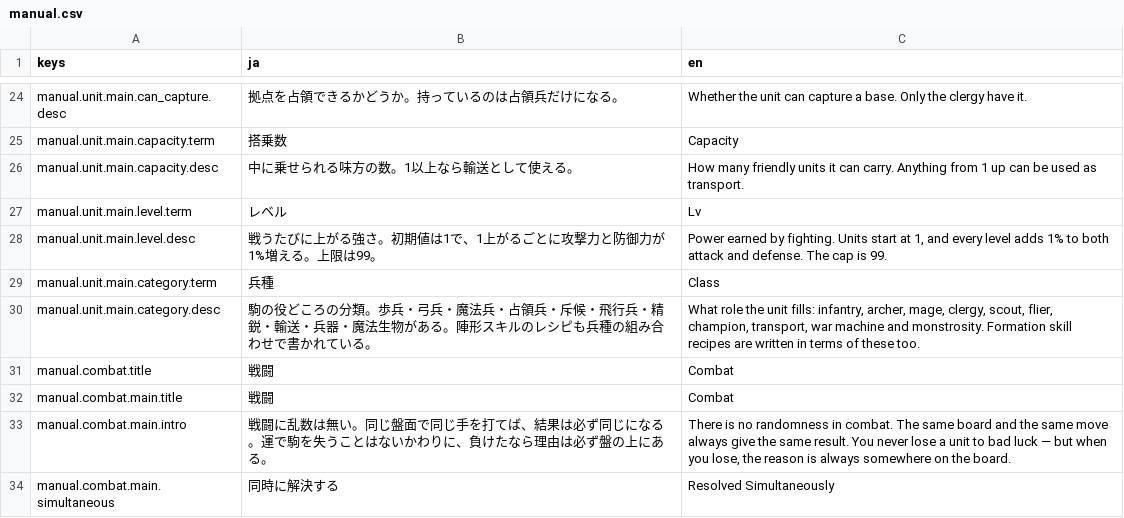
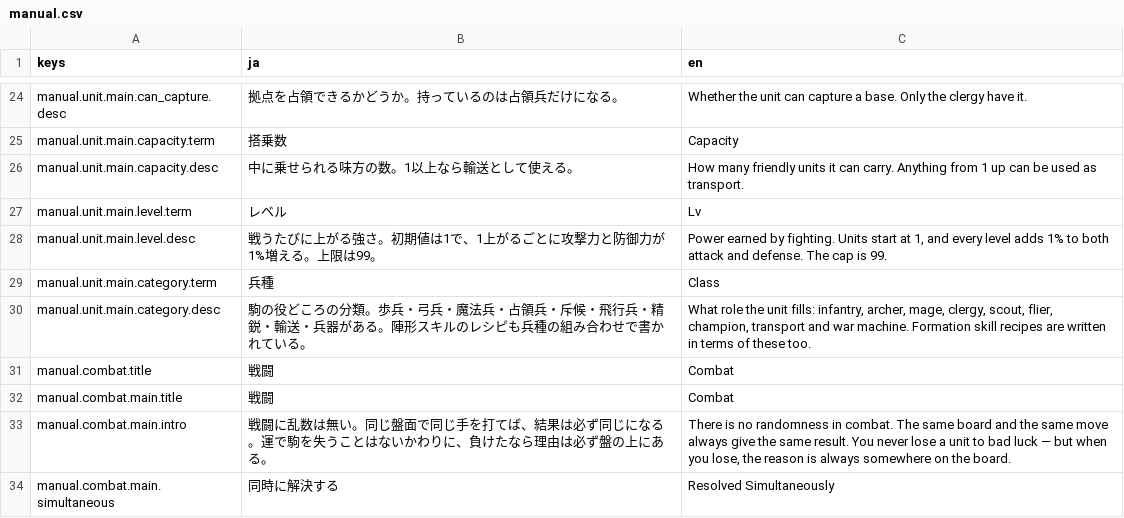
Before and after one commit to sway11466/senaris, a CSV file: godot/data/i18n/manual.csv, drawn as a sheet; only a part is shown, gaps mark what is left out.

```diff
--- a/godot/data/i18n/manual.csv
+++ b/godot/data/i18n/manual.csv
@@ -29,3 +29,3 @@ manual.unit.main.level.desc,戦うたびに上がる強さ。初期値は1で、
 manual.unit.main.category.term,兵種,Class
-manual.unit.main.category.desc,駒の役どころの分類。歩兵・弓兵・魔法兵・占領兵・斥候・飛行兵・精鋭・輸送・兵器・魔法生物がある。陣形スキルのレシピも兵種の組み合わせで書かれている。,"What role the unit fills: infantry, archer, mage, clergy, scout, flier, champion, transport, war machine and monstrosity. Formation skill recipes are written in terms of these too."
+manual.unit.main.category.desc,駒の役どころの分類。歩兵・弓兵・魔法兵・占領兵・斥候・飛行兵・精鋭・輸送・兵器がある。陣形スキルのレシピも兵種の組み合わせで書かれている。,"What role the unit fills: infantry, archer, mage, clergy, scout, flier, champion, transport and war machine. Formation skill recipes are written in terms of these too."
 manual.combat.title,戦闘,Combat
```
Also changed, not shown: godot/data/i18n/names.csv, godot/data/units/unit_skin.csv, 15 other files.
